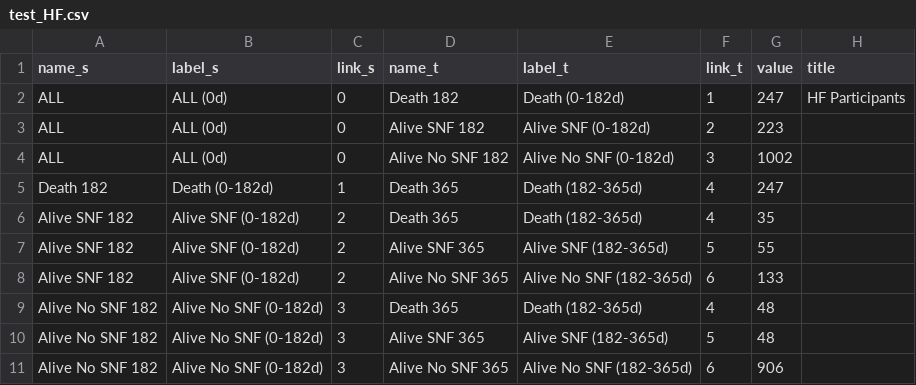
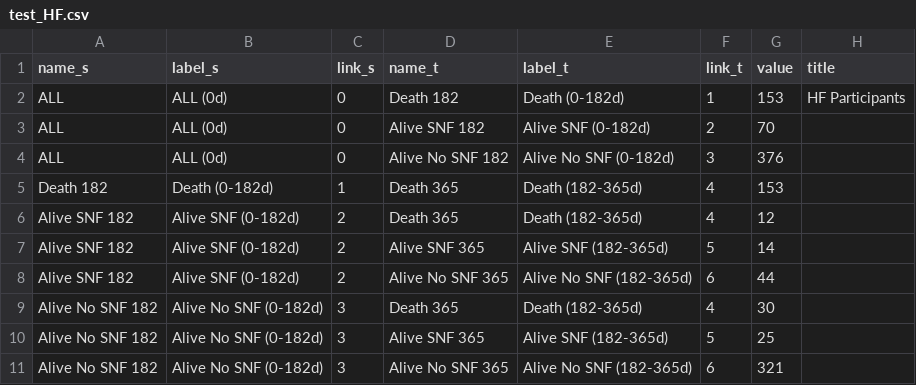
Before and after one commit to LeiHuang-statistician/Projects, a CSV file: SankeyPlot/test_HF.csv, drawn as a sheet.

```diff
--- a/SankeyPlot/test_HF.csv
+++ b/SankeyPlot/test_HF.csv
@@ -1,11 +1,11 @@
 name_s,label_s,link_s,name_t,label_t,link_t,value,title
-ALL,ALL (0d) ,0,Death 182,Death (0-182d),1,247,HF Participants
-ALL,ALL (0d),0,Alive SNF 182,Alive SNF (0-182d),2,223,
-ALL,ALL (0d),0,Alive No SNF 182,Alive No SNF (0-182d),3,1002,
-Death 182,Death (0-182d),1,Death 365,Death (182-365d),4,247,
-Alive SNF 182,Alive SNF (0-182d),2,Death 365,Death (182-365d),4,35,
-Alive SNF 182,Alive SNF (0-182d),2,Alive SNF 365,Alive SNF (182-365d),5,55,
-Alive SNF 182,Alive SNF (0-182d),2,Alive No SNF 365,Alive No SNF (182-365d),6,133,
-Alive No SNF 182,Alive No SNF (0-182d),3,Death 365,Death (182-365d),4,48,
-Alive No SNF 182,Alive No SNF (0-182d),3,Alive SNF 365,Alive SNF (182-365d),5,48,
-Alive No SNF 182,Alive No SNF (0-182d),3,Alive No SNF 365,Alive No SNF (182-365d),6,906,
+ALL,ALL (0d) ,0,Death 182,Death (0-182d),1,153,HF Participants
+ALL,ALL (0d),0,Alive SNF 182,Alive SNF (0-182d),2,70,
+ALL,ALL (0d),0,Alive No SNF 182,Alive No SNF (0-182d),3,376,
+Death 182,Death (0-182d),1,Death 365,Death (182-365d),4,153,
+Alive SNF 182,Alive SNF (0-182d),2,Death 365,Death (182-365d),4,12,
+Alive SNF 182,Alive SNF (0-182d),2,Alive SNF 365,Alive SNF (182-365d),5,14,
+Alive SNF 182,Alive SNF (0-182d),2,Alive No SNF 365,Alive No SNF (182-365d),6,44,
+Alive No SNF 182,Alive No SNF (0-182d),3,Death 365,Death (182-365d),4,30,
+Alive No SNF 182,Alive No SNF (0-182d),3,Alive SNF 365,Alive SNF (182-365d),5,25,
+Alive No SNF 182,Alive No SNF (0-182d),3,Alive No SNF 365,Alive No SNF (182-365d),6,321,
```
Also changed, not shown: SankeyPlot/test_MI.csv, SankeyPlot/test_Stroke.csv, 3 other files.
